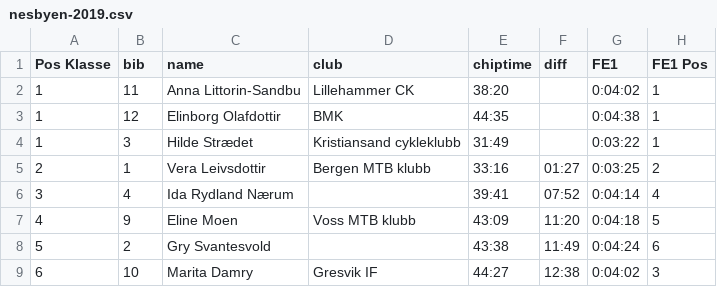
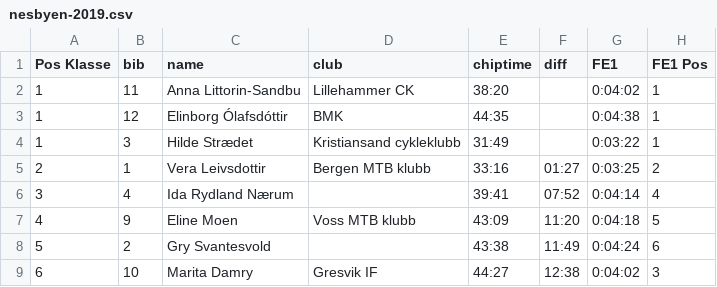
Before and after one commit to knuthaug/enduro-stats, a CSV file: results/2019/nesbyen/nesbyen-2019.csv, drawn as a sheet; only a part is shown; the diff names each change by its address in the sheet, - before the commit and + after, or states it on an @@ line.

```diff
--- a/results/2019/nesbyen/nesbyen-2019.csv
+++ b/results/2019/nesbyen/nesbyen-2019.csv
-C3 (name): Elinborg Olafdottir
+C3 (name): Elinborg Ólafsdóttir
```
Also changed, not shown: results/2019/hakadal/hakadal-2019.csv, 2 other files.
